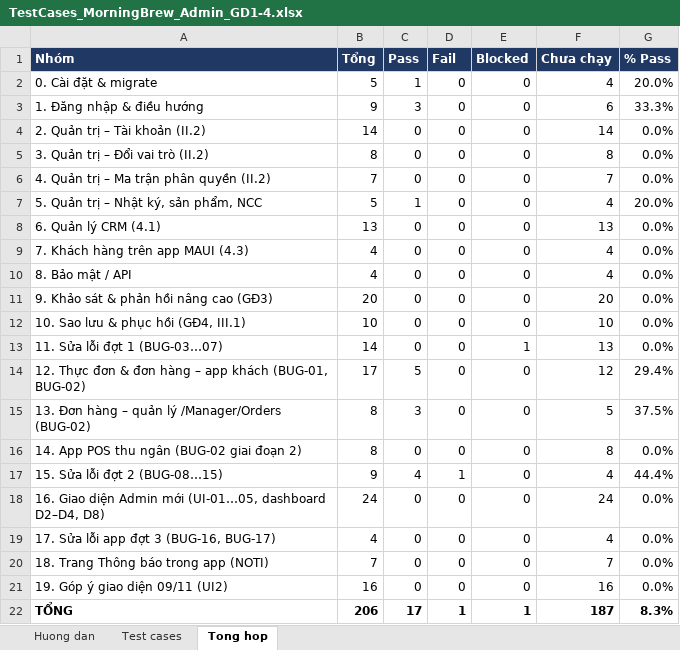
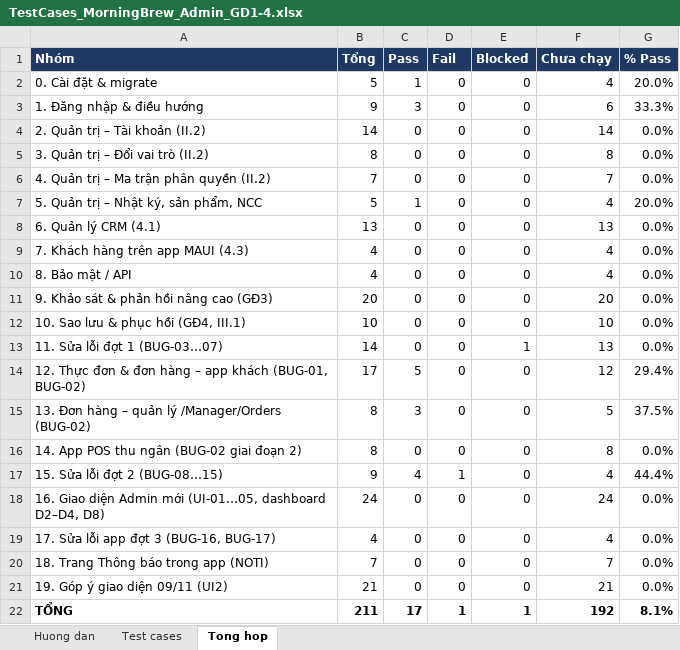
Before and after one commit to KhThB/MorningBrewCRM, an Excel workbook: docs/TestCases_MorningBrew_Admin_GD1-4.xlsx, sheet Tong hop, drawn as a sheet; values as stored, in another font and other column widths than the file's, no borders; the diff names each change by its address in the sheet, - before the commit and + after, or states it on an @@ line.

```diff
--- a/docs/TestCases_MorningBrew_Admin_GD1-4.xlsx (sheet Tong hop)
+++ b/docs/TestCases_MorningBrew_Admin_GD1-4.xlsx (sheet Tong hop)
-B21 (Tổng): 16
+B21 (Tổng): 21
-F21 (Chưa chạy): 16
+F21 (Chưa chạy): 21
-B22 (Tổng): 206
+B22 (Tổng): 211
-F22 (Chưa chạy): 187
+F22 (Chưa chạy): 192
-G22 (% Pass): 8.3%
+G22 (% Pass): 8.1%
```
Also changed, not shown: sheet Test cases, sheet Huong dan, formulas that keep their value.
